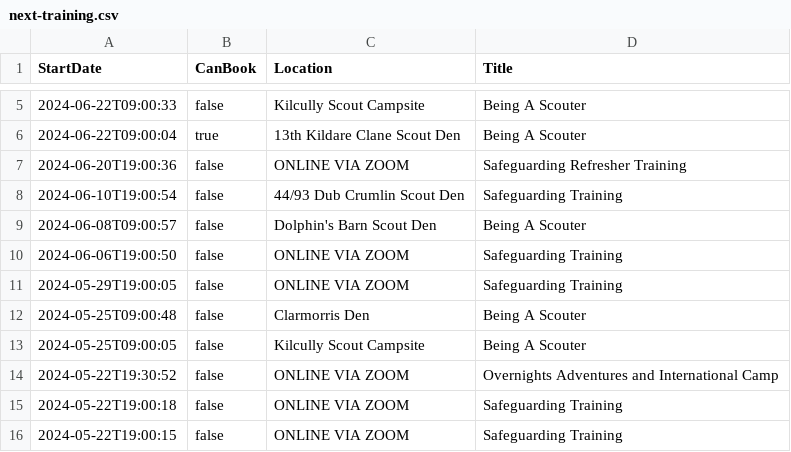
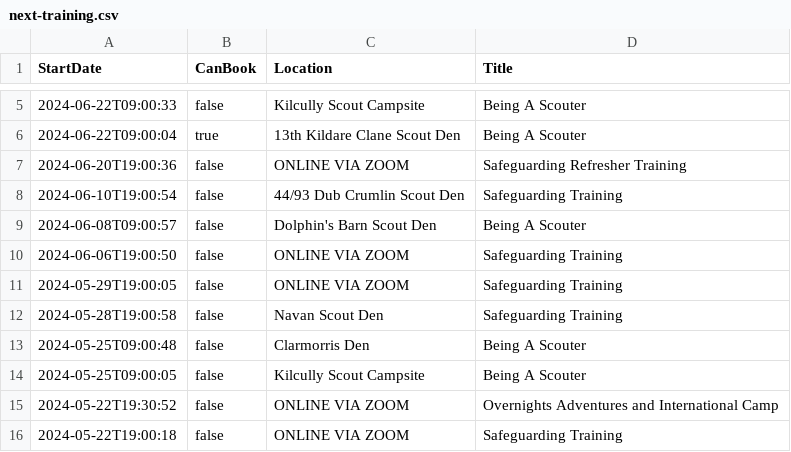
Before and after one commit to markmc/scouts-ie-training-schedule, a CSV file: next-training.csv, drawn as a sheet; only a part is shown, gaps mark what is left out; the shorter side is filled out with more unchanged rows; the diff names each change by its address in the sheet, - before the commit and + after, or states it on an @@ line.

```diff
--- a/next-training.csv
+++ b/next-training.csv
+row 12: 2024-05-28T19:00:58 | false | Navan Scout Den | Safeguarding Training
```
Also changed, not shown: 1 other file.
